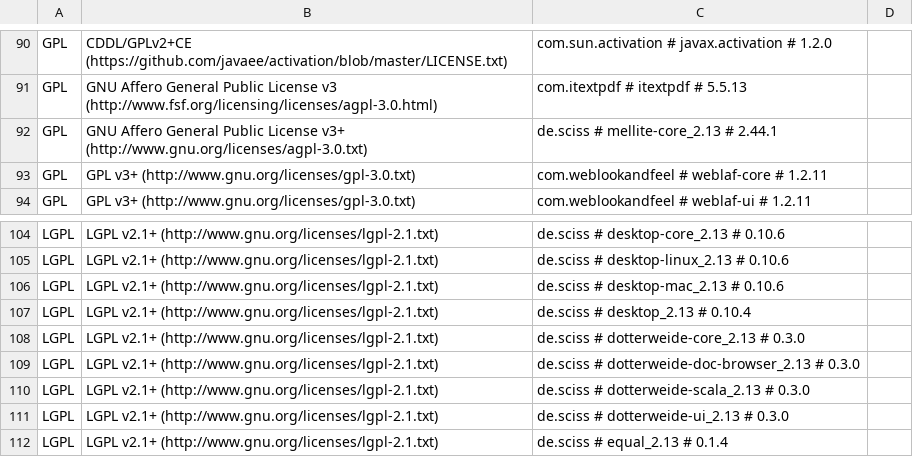
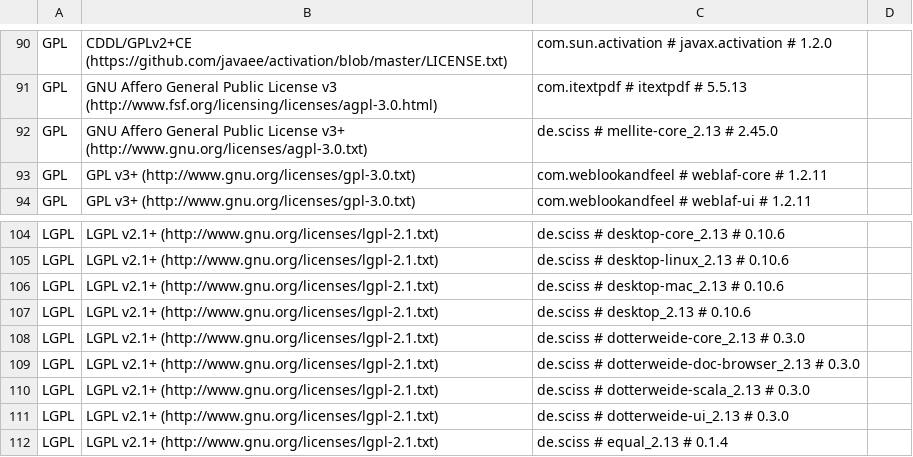
Before and after one commit to Sciss/Mellite, a CSV file: app/src/main/resources/de/sciss/mellite/mellite-app-licenses.csv, drawn as a sheet; only a part is shown, gaps mark what is left out; the diff covers the shown part only.

```diff
--- a/app/src/main/resources/de/sciss/mellite/mellite-app-licenses.csv
+++ b/app/src/main/resources/de/sciss/mellite/mellite-app-licenses.csv
@@ -91,3 +91,3 @@ GPL,CDDL/GPLv2+CE (https://github.com/javaee/activation/blob/master/LICENSE.txt)
 GPL,GNU Affero General Public License v3 (http://www.fsf.org/licensing/licenses/agpl-3.0.html),com.itextpdf # itextpdf # 5.5.13,
-GPL,GNU Affero General Public License v3+ (http://www.gnu.org/licenses/agpl-3.0.txt),de.sciss # mellite-core_2.13 # 2.44.1,
+GPL,GNU Affero General Public License v3+ (http://www.gnu.org/licenses/agpl-3.0.txt),de.sciss # mellite-core_2.13 # 2.45.0,
 GPL,GPL v3+ (http://www.gnu.org/licenses/gpl-3.0.txt),com.weblookandfeel # weblaf-core # 1.2.11,
@@ -106,3 +106,3 @@ LGPL,LGPL v2.1+ (http://www.gnu.org/licenses/lgpl-2.1.txt),de.sciss # desktop-li
 LGPL,LGPL v2.1+ (http://www.gnu.org/licenses/lgpl-2.1.txt),de.sciss # desktop-mac_2.13 # 0.10.6,
-LGPL,LGPL v2.1+ (http://www.gnu.org/licenses/lgpl-2.1.txt),de.sciss # desktop_2.13 # 0.10.4,
+LGPL,LGPL v2.1+ (http://www.gnu.org/licenses/lgpl-2.1.txt),de.sciss # desktop_2.13 # 0.10.6,
 LGPL,LGPL v2.1+ (http://www.gnu.org/licenses/lgpl-2.1.txt),de.sciss # dotterweide-core_2.13 # 0.3.0,
```
Also changed, not shown: 27 edited cells elsewhere in this file, 3 other files.
